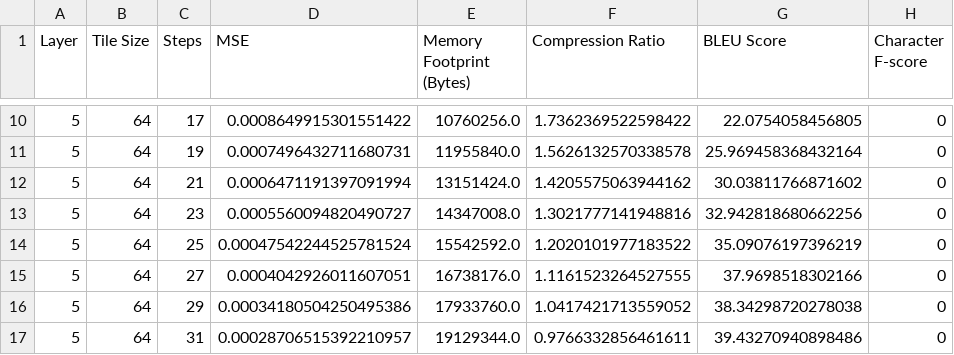
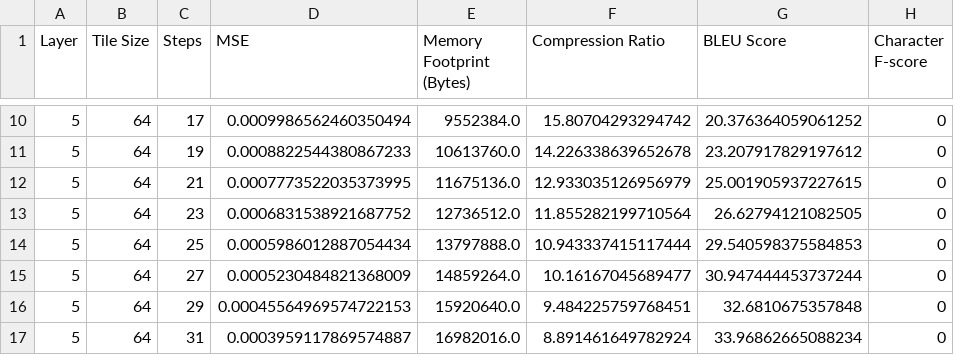
Before and after one commit to justinhuang666666/Approximate-Matrix-Vector-Multiplication, a CSV file: simulation_result/layered_optimal_results.csv, drawn as a sheet; only a part is shown, gaps mark what is left out; the diff covers the shown part only.

```diff
--- a/simulation_result/layered_optimal_results.csv
+++ b/simulation_result/layered_optimal_results.csv
@@ -10,8 +10,8 @@ Layer,Tile Size,Steps,MSE,Memory Footprint (Bytes),Compression Ratio,BLEU Score,
-5,64,17,0.0008649915301551422,10760256.0,1.7362369522598422,22.0754058456805,0
-5,64,19,0.0007496432711680731,11955840.0,1.5626132570338578,25.969458368432164,0
-5,64,21,0.0006471191397091994,13151424.0,1.4205575063944162,30.03811766871602,0
-5,64,23,0.0005560094820490727,14347008.0,1.3021777141948816,32.942818680662256,0
-5,64,25,0.00047542244525781524,15542592.0,1.2020101977183522,35.09076197396219,0
-5,64,27,0.0004042926011607051,16738176.0,1.1161523264527555,37.9698518302166,0
-5,64,29,0.00034180504250495386,17933760.0,1.0417421713559052,38.34298720278038,0
-5,64,31,0.00028706515392210957,19129344.0,0.9766332856461611,39.43270940898486,0
+5,64,17,0.0009986562460350494,9552384.0,15.80704293294742,20.376364059061252,0
+5,64,19,0.0008822544380867233,10613760.0,14.226338639652678,23.207917829197612,0
+5,64,21,0.0007773522035373995,11675136.0,12.933035126956979,25.001905937227615,0
+5,64,23,0.0006831538921687752,12736512.0,11.855282199710564,26.62794121082505,0
+5,64,25,0.0005986012887054434,13797888.0,10.943337415117444,29.540598375584853,0
+5,64,27,0.0005230484821368009,14859264.0,10.16167045689477,30.947444453737244,0
+5,64,29,0.00045564969574722153,15920640.0,9.484225759768451,32.6810675357848,0
+5,64,31,0.0003959117869574887,16982016.0,8.891461649782924,33.96862665088234,0
```
Also changed, not shown: 48 edited cells elsewhere in this file, simulation_result/layered_optimal_group_results.csv, simulation_result/layered_optimal_stack_results.csv, 3 other files.
